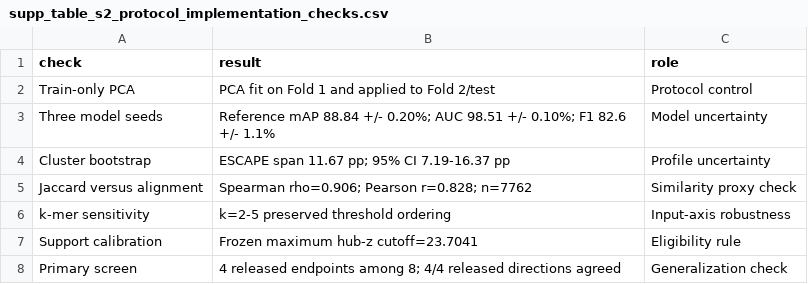
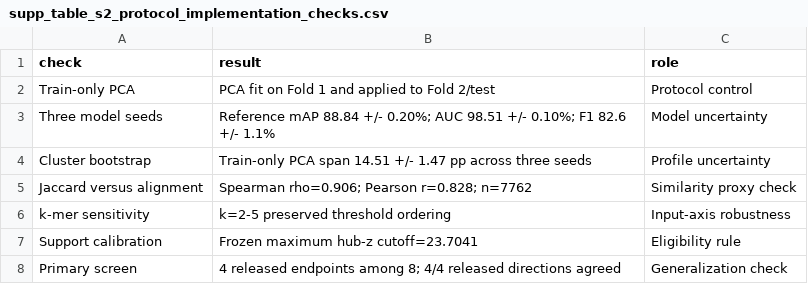
Before and after one commit to renxingye110/train-neighbor-similarity-audit, a CSV file: data/tables/supp_table_s2_protocol_implementation_checks.csv, drawn as a sheet.

```diff
--- a/data/tables/supp_table_s2_protocol_implementation_checks.csv
+++ b/data/tables/supp_table_s2_protocol_implementation_checks.csv
@@ -3,3 +3,3 @@ Train-only PCA,PCA fit on Fold 1 and applied to Fold 2/test,Protocol control
 Three model seeds,Reference mAP 88.84 +/- 0.20%; AUC 98.51 +/- 0.10%; F1 82.6 +/- 1.1%,Model uncertainty
-Cluster bootstrap,ESCAPE span 11.67 pp; 95% CI 7.19-16.37 pp,Profile uncertainty
+Cluster bootstrap,Train-only PCA span 14.51 +/- 1.47 pp across three seeds,Profile uncertainty
 Jaccard versus alignment,Spearman rho=0.906; Pearson r=0.828; n=7762,Similarity proxy check
```
Also changed, not shown: data/tables/supp_table_s4_quantitative_protocol_checks.csv, 13 other files.
